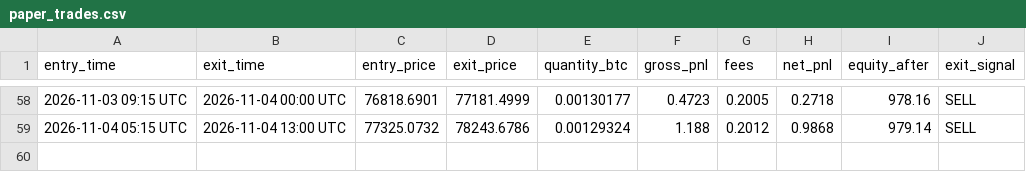
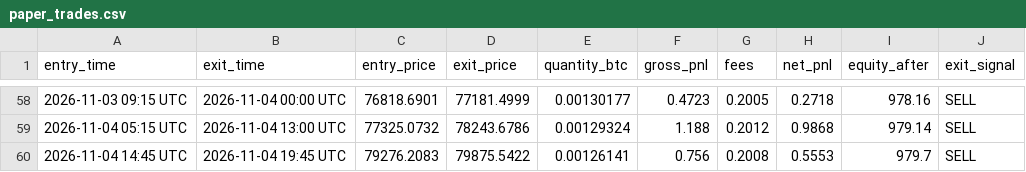
Before and after one commit to xxdroopxx-netizen/btc-15m-paper-alerts, a CSV file: paper_trades.csv, drawn as a sheet; only a part is shown, gaps mark what is left out; the diff names each change by its address in the sheet, - before the commit and + after, or states it on an @@ line.

```diff
--- a/paper_trades.csv
+++ b/paper_trades.csv
+row 60: 2026-11-04 14:45 UTC | 2026-11-04 19:45 UTC | 79276.2083 | 79875.5422 | 0.00126141 | 0.756 | 0.2008 | 0.5553 | 979.7 | SELL
```
Also changed, not shown: 1 other file.
